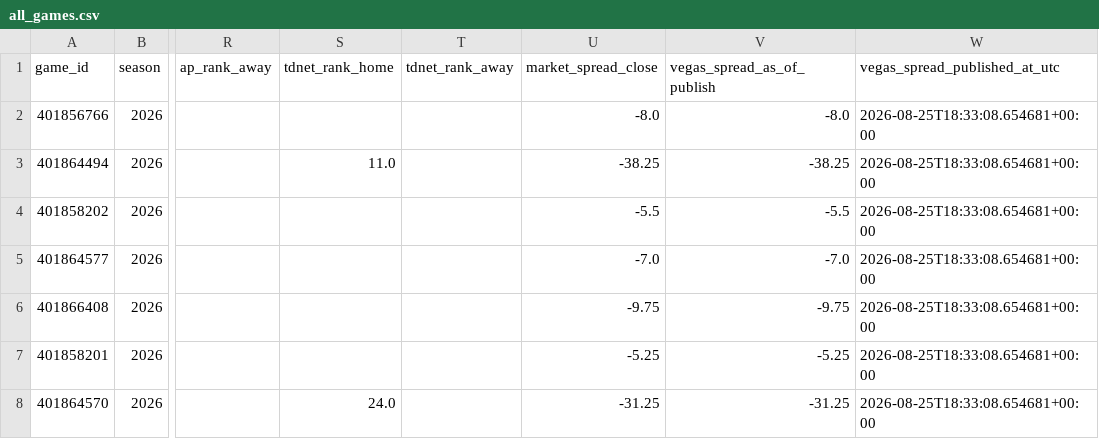
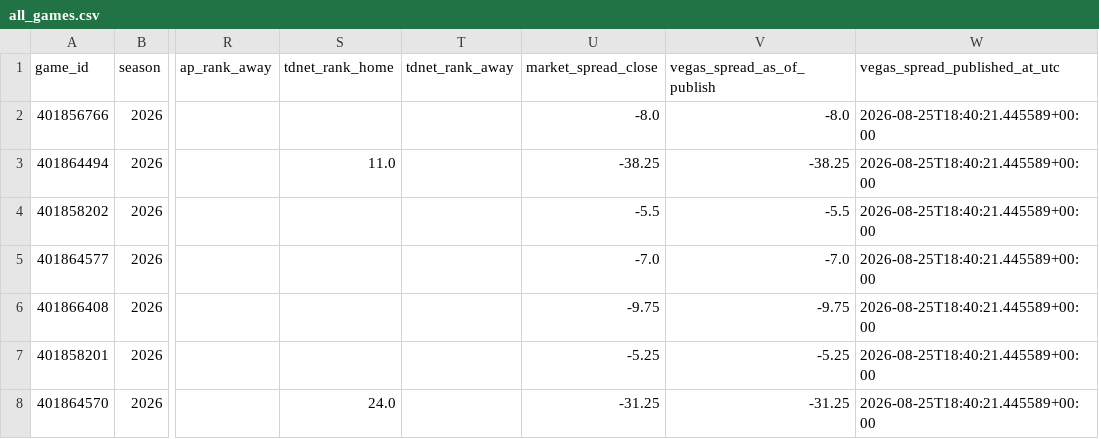
Before and after one commit to T-Burton-ND/TDNet, a CSV file: publication/2026/week_00/pre_game/tables/all_games.csv, drawn as a sheet; only a part is shown, gaps mark what is left out; the diff names each change by its address in the sheet, - before the commit and + after, or states it on an @@ line.

```diff
--- a/publication/2026/week_00/pre_game/tables/all_games.csv
+++ b/publication/2026/week_00/pre_game/tables/all_games.csv
-W2:W8 (vegas_spread_published_at_utc): 2026-08-25T18:33:08.654681+00:00
+W2:W8 (vegas_spread_published_at_utc): 2026-08-25T18:40:21.445589+00:00
```
Also changed, not shown: publication/2026/week_00/pre_game/tables/ap_top25_games.csv, publication/2026/week_00/pre_game/tables/closest_games.csv, 9 other files.
